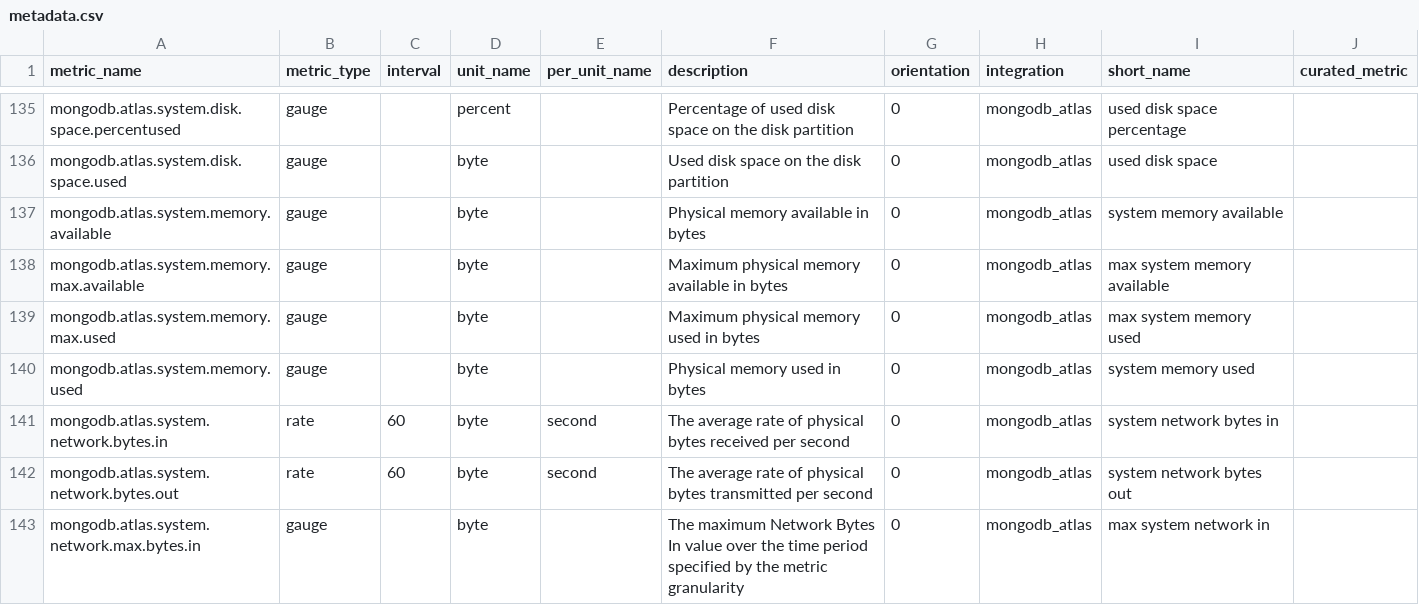
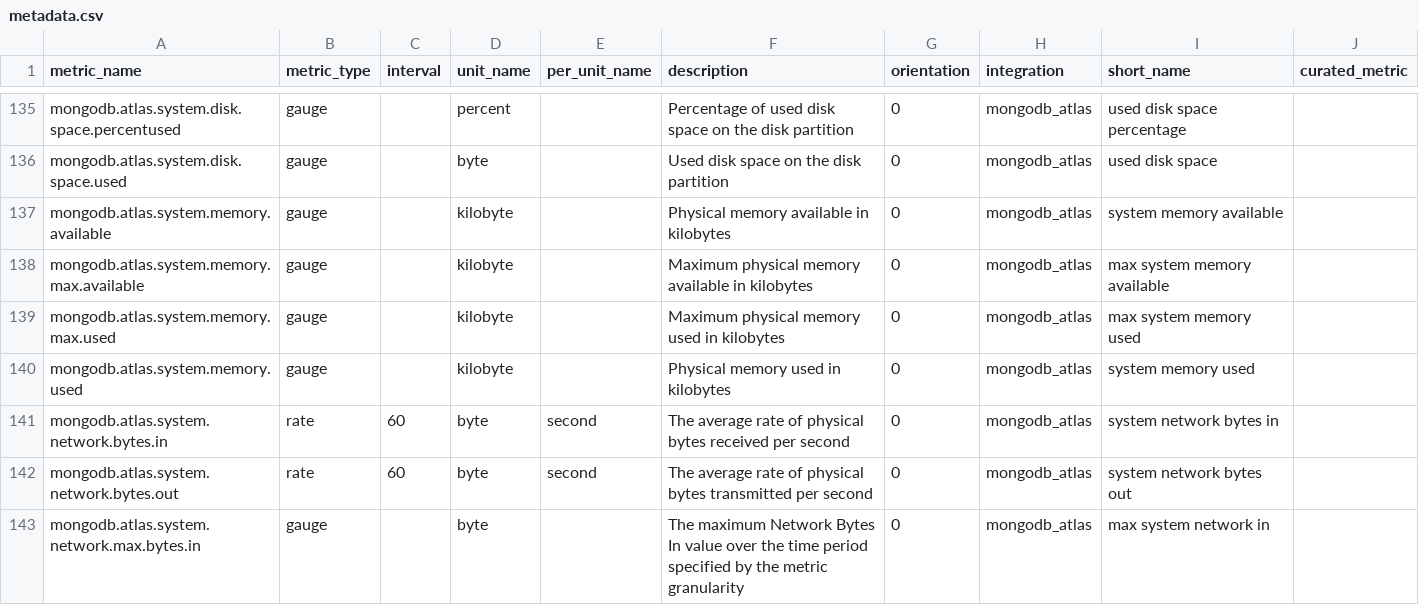
Before and after one commit to DataDog/integrations-extras, a CSV file: mongodb_atlas/metadata.csv, drawn as a sheet; only a part is shown, gaps mark what is left out.

Commit message:
change mongodb atlas sysmem metrics to have Kb units (#2862)

```diff
--- a/mongodb_atlas/metadata.csv
+++ b/mongodb_atlas/metadata.csv
@@ -136,6 +136,6 @@ mongodb.atlas.system.disk.space.percentused,gauge,,percent,,Percentage of used d
 mongodb.atlas.system.disk.space.used,gauge,,byte,,Used disk space on the disk partition,0,mongodb_atlas,used disk space,
-mongodb.atlas.system.memory.available,gauge,,byte,,Physical memory available in bytes,0,mongodb_atlas,system memory available,
-mongodb.atlas.system.memory.max.available,gauge,,byte,,Maximum physical memory available in bytes,0,mongodb_atlas,max system memory available,
-mongodb.atlas.system.memory.max.used,gauge,,byte,,Maximum physical memory used in bytes,0,mongodb_atlas,max system memory used,
-mongodb.atlas.system.memory.used,gauge,,byte,,Physical memory used in bytes,0,mongodb_atlas,system memory used,
+mongodb.atlas.system.memory.available,gauge,,kilobyte,,Physical memory available in kilobytes,0,mongodb_atlas,system memory available,
+mongodb.atlas.system.memory.max.available,gauge,,kilobyte,,Maximum physical memory available in kilobytes,0,mongodb_atlas,max system memory available,
+mongodb.atlas.system.memory.max.used,gauge,,kilobyte,,Maximum physical memory used in kilobytes,0,mongodb_atlas,max system memory used,
+mongodb.atlas.system.memory.used,gauge,,kilobyte,,Physical memory used in kilobytes,0,mongodb_atlas,system memory used,
 mongodb.atlas.system.network.bytes.in,rate,60,byte,second,The average rate of physical bytes received per second,0,mongodb_atlas,system network bytes in,
```
Also changed, not shown: 1 other file.
